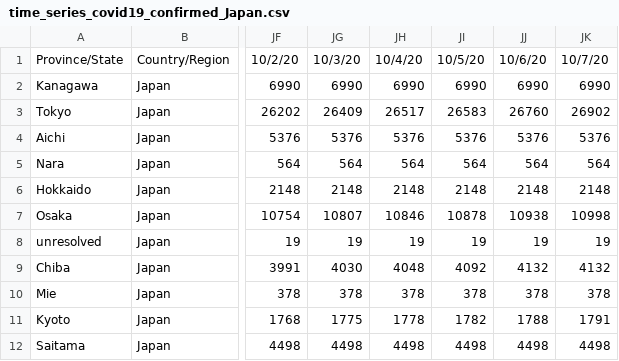
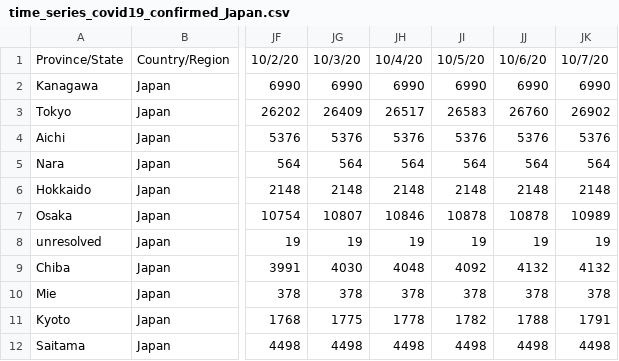
Before and after one commit to sanpei3/covid19jp, a CSV file: time_series_covid19_confirmed_Japan.csv, drawn as a sheet; only a part is shown, gaps mark what is left out; the diff names each change by its address in the sheet, - before the commit and + after, or states it on an @@ line.

Commit message:
Thu Oct  8 14:40:06 JST 2020

```diff
--- a/time_series_covid19_confirmed_Japan.csv
+++ b/time_series_covid19_confirmed_Japan.csv
-JJ7: 10938
+JJ7: 10878
-JK7: 10998
+JK7: 10989
```
